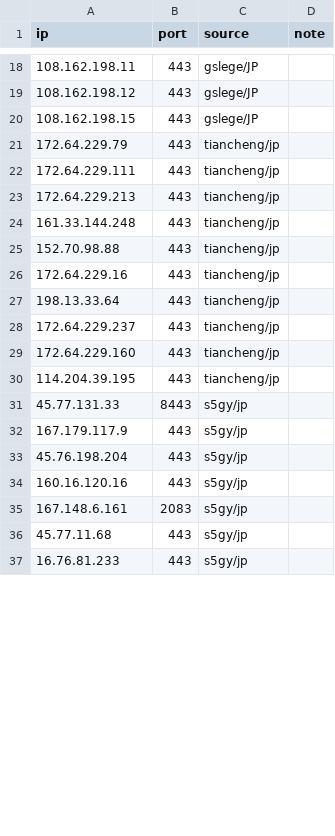
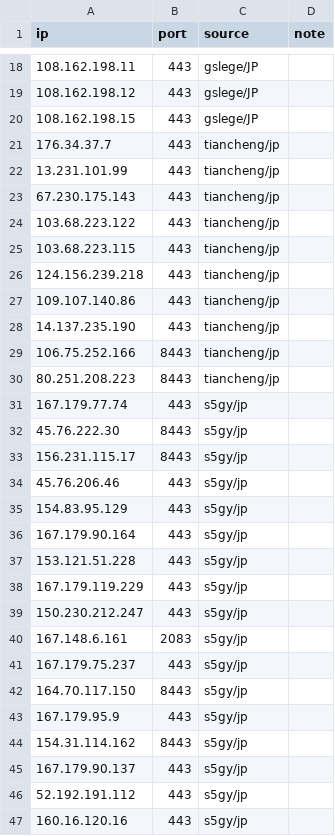
Before and after one commit to loismlopez/best-cf-ips, a CSV file: result-jp.csv, drawn as a sheet; only a part is shown, gaps mark what is left out; the diff covers the shown part only.

```diff
--- a/result-jp.csv
+++ b/result-jp.csv
@@ -20,18 +20,28 @@ ip,port,source,note
 108.162.198.15,443,gslege/JP,
-172.64.229.79,443,tiancheng/jp,
-172.64.229.111,443,tiancheng/jp,
-172.64.229.213,443,tiancheng/jp,
-161.33.144.248,443,tiancheng/jp,
-152.70.98.88,443,tiancheng/jp,
-172.64.229.16,443,tiancheng/jp,
-198.13.33.64,443,tiancheng/jp,
-172.64.229.237,443,tiancheng/jp,
-172.64.229.160,443,tiancheng/jp,
-114.204.39.195,443,tiancheng/jp,
-45.77.131.33,8443,s5gy/jp,
-167.179.117.9,443,s5gy/jp,
-45.76.198.204,443,s5gy/jp,
+176.34.37.7,443,tiancheng/jp,
+13.231.101.99,443,tiancheng/jp,
+67.230.175.143,443,tiancheng/jp,
+103.68.223.122,443,tiancheng/jp,
+103.68.223.115,443,tiancheng/jp,
+124.156.239.218,443,tiancheng/jp,
+109.107.140.86,443,tiancheng/jp,
+14.137.235.190,443,tiancheng/jp,
+106.75.252.166,8443,tiancheng/jp,
+80.251.208.223,8443,tiancheng/jp,
+167.179.77.74,443,s5gy/jp,
+45.76.222.30,8443,s5gy/jp,
+156.231.115.17,8443,s5gy/jp,
+45.76.206.46,443,s5gy/jp,
+154.83.95.129,443,s5gy/jp,
+167.179.90.164,443,s5gy/jp,
+153.121.51.228,443,s5gy/jp,
+167.179.119.229,443,s5gy/jp,
+150.230.212.247,443,s5gy/jp,
+167.148.6.161,2083,s5gy/jp,
+167.179.75.237,443,s5gy/jp,
+164.70.117.150,8443,s5gy/jp,
+167.179.95.9,443,s5gy/jp,
+154.31.114.162,8443,s5gy/jp,
+167.179.90.137,443,s5gy/jp,
+52.192.191.112,443,s5gy/jp,
 160.16.120.16,443,s5gy/jp,
-167.148.6.161,2083,s5gy/jp,
-45.77.11.68,443,s5gy/jp,
-16.76.81.233,443,s5gy/jp,
```
Also changed, not shown: 10 removed rows and 1 edited cell elsewhere in this file, result-jp-speed.csv, result-sg.csv, 29 other files.
